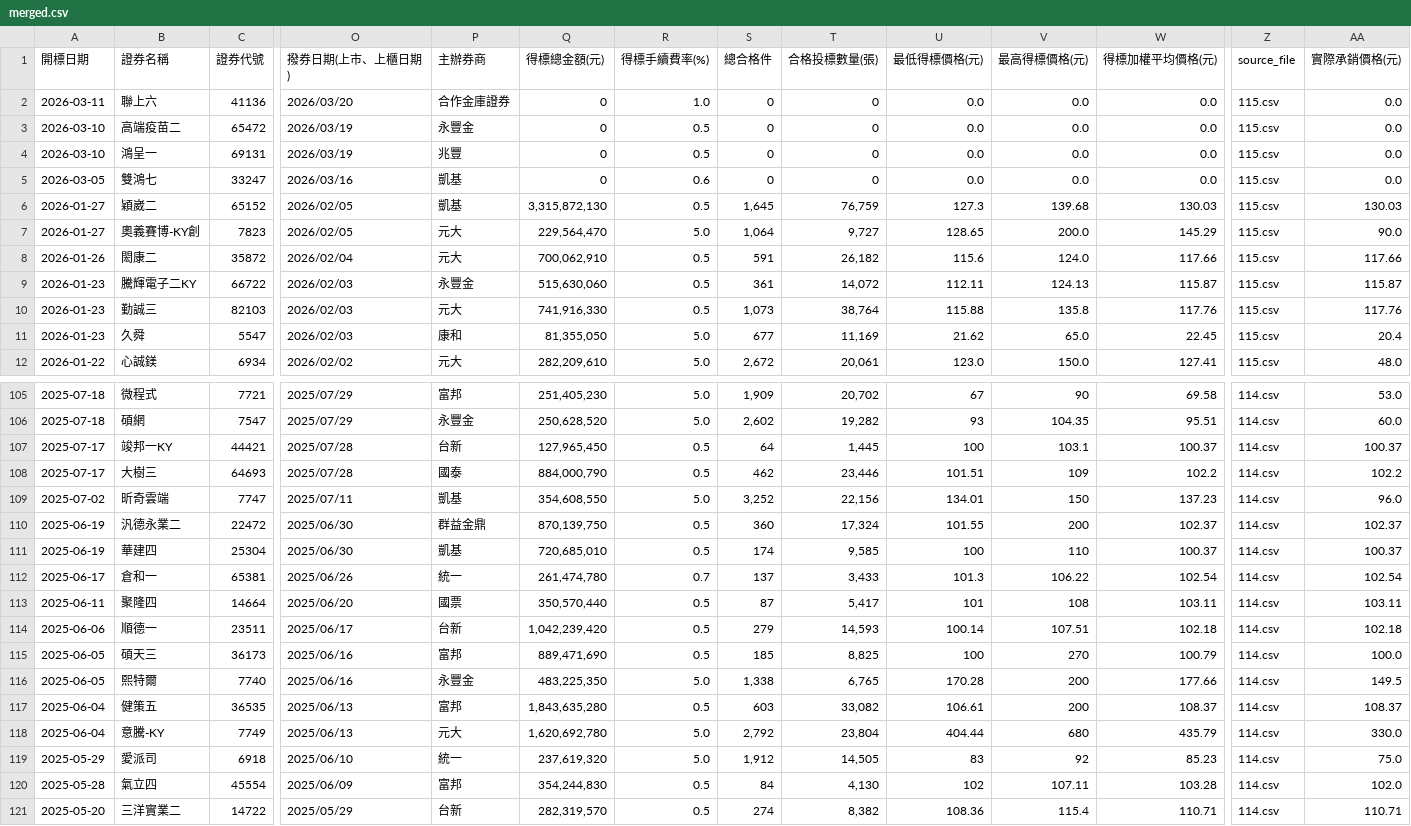
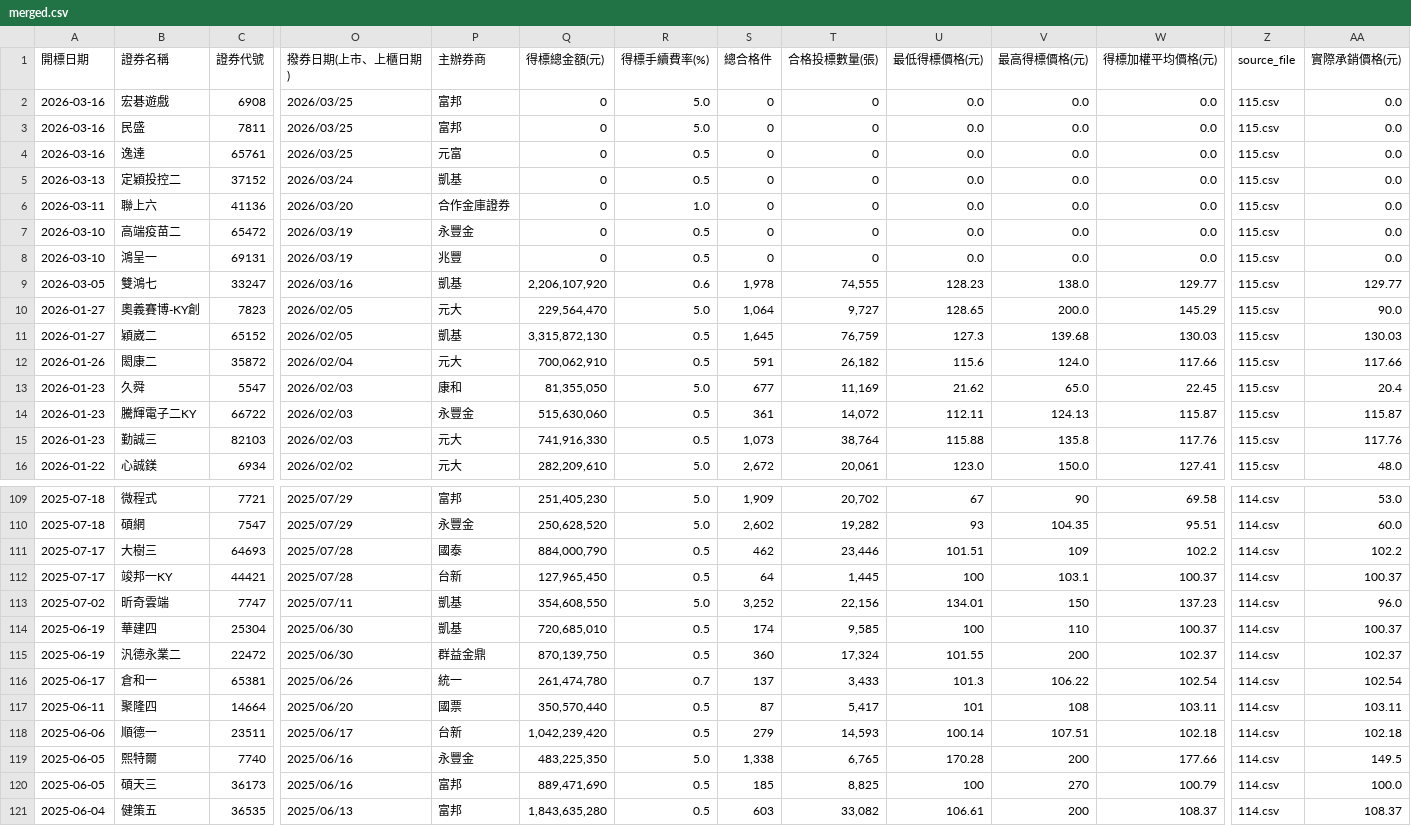
Before and after one commit to Aryido/auction, a CSV file: years/final/merged.csv, drawn as a sheet; only a part is shown, gaps mark what is left out; the shorter side is filled out with more unchanged rows; addresses are those after the commit; rows hold the shown columns only; the diff covers the shown part only; the diff names each change by its address in the sheet, - before the commit and + after, or states it on an @@ line.

```diff
--- a/years/final/merged.csv
+++ b/years/final/merged.csv
+row 2: 2026-03-16 | 宏碁遊戲 | 6908 | 2026/03/25 | 富邦 | 0 | 5.0 | 0 | 0 | 0.0 | 0.0 | 0.0 | 115.csv | 0.0
+row 3: 2026-03-16 | 民盛 | 7811 | 2026/03/25 | 富邦 | 0 | 5.0 | 0 | 0 | 0.0 | 0.0 | 0.0 | 115.csv | 0.0
+row 4: 2026-03-16 | 逸達 | 65761 | 2026/03/25 | 元富 | 0 | 0.5 | 0 | 0 | 0.0 | 0.0 | 0.0 | 115.csv | 0.0
+row 5: 2026-03-13 | 定穎投控二 | 37152 | 2026/03/24 | 凱基 | 0 | 0.5 | 0 | 0 | 0.0 | 0.0 | 0.0 | 115.csv | 0.0
-Q9 (得標總金額(元)): 0
+Q9 (得標總金額(元)): 2,206,107,920
-S9 (總合格件): 0
+S9 (總合格件): 1,978
-T9 (合格投標數量(張)): 0
+T9 (合格投標數量(張)): 74,555
-U9 (最低得標價格(元)): 0.0
+U9 (最低得標價格(元)): 128.23
-V9 (最高得標價格(元)): 0.0
+V9 (最高得標價格(元)): 138.0
-W9 (得標加權平均價格(元)): 0.0
+W9 (得標加權平均價格(元)): 129.77
-AA9 (實際承銷價格(元)): 0.0
+AA9 (實際承銷價格(元)): 129.77
@@ row 7 moved to row 10: 2026-01-27 @@
@@ row 11 moved to row 13: 2026-01-23 @@
@@ row 108 moved to row 111: 2025-07-17 @@
@@ row 111 moved to row 114: 2025-06-19 @@
@@ row 116 moved to row 119: 2025-06-05 @@
```
Also changed, not shown: 23 moved rows elsewhere in this file, years/115.csv.
